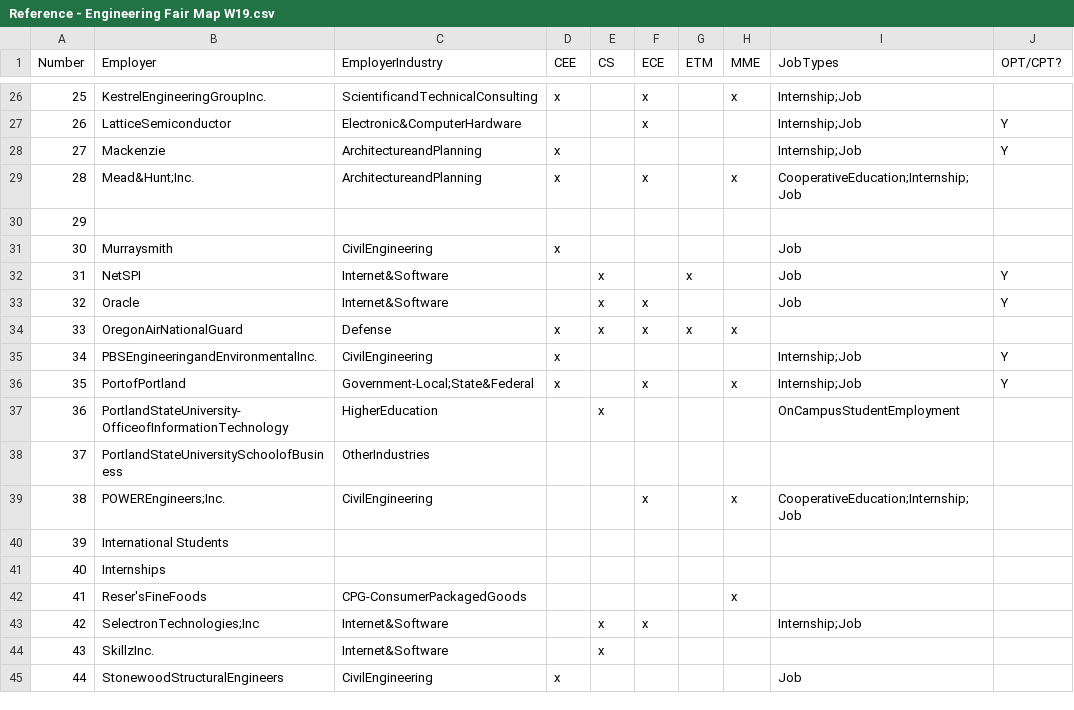
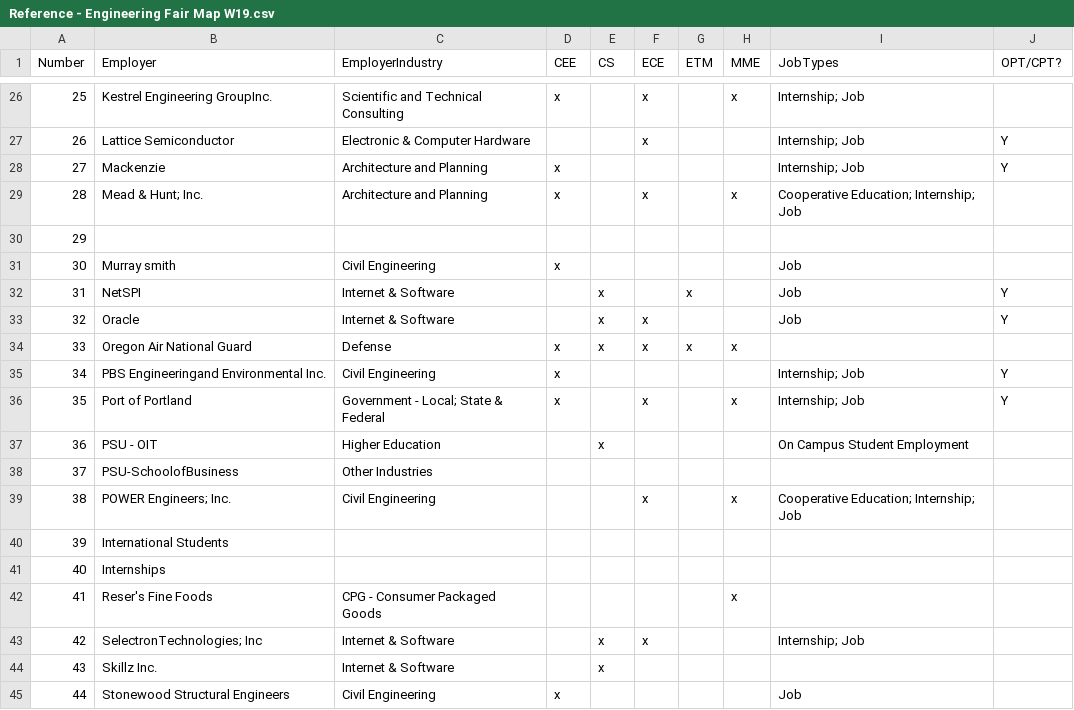
Before and after one commit to avinash1242/Career_Fair_Website, a CSV file: Reference - Engineering Fair Map W19.csv, drawn as a sheet; only a part is shown, gaps mark what is left out; the diff covers the shown part only.

```diff
--- a/Reference - Engineering Fair Map W19.csv
+++ b/Reference - Engineering Fair Map W19.csv
@@ -26,20 +26,20 @@ Number,Employer,EmployerIndustry,CEE,CS,ECE,ETM,MME,JobTypes,OPT/CPT?
-25,KestrelEngineeringGroupInc.,ScientificandTechnicalConsulting,x,,x,,x,Internship;Job,
-26,LatticeSemiconductor,Electronic&ComputerHardware,,,x,,,Internship;Job,Y
-27,Mackenzie,ArchitectureandPlanning,x,,,,,Internship;Job,Y
-28,Mead&Hunt;Inc.,ArchitectureandPlanning,x,,x,,x,CooperativeEducation;Internship;Job,
+25,Kestrel Engineering GroupInc.,Scientific and Technical Consulting,x,,x,,x,Internship; Job,
+26,Lattice Semiconductor,Electronic & Computer Hardware,,,x,,,Internship; Job,Y
+27,Mackenzie,Architecture and Planning,x,,,,,Internship; Job,Y
+28,Mead & Hunt; Inc.,Architecture and Planning,x,,x,,x,Cooperative Education; Internship; Job,
 29,,,,,,,,,
-30,Murraysmith,CivilEngineering,x,,,,,Job,
-31,NetSPI,Internet&Software,,x,,x,,Job,Y
-32,Oracle,Internet&Software,,x,x,,,Job,Y
-33,OregonAirNationalGuard,Defense,x,x,x,x,x,,
-34,PBSEngineeringandEnvironmentalInc.,CivilEngineering,x,,,,,Internship;Job,Y
-35,PortofPortland,Government-Local;State&Federal,x,,x,,x,Internship;Job,Y
-36,PortlandStateUniversity-OfficeofInformationTechnology,HigherEducation,,x,,,,OnCampusStudentEmployment,
-37,PortlandStateUniversitySchoolofBusiness,OtherIndustries,,,,,,,
-38,POWEREngineers;Inc.,CivilEngineering,,,x,,x,CooperativeEducation;Internship;Job,
+30,Murray smith,Civil Engineering,x,,,,,Job,
+31,NetSPI,Internet & Software,,x,,x,,Job,Y
+32,Oracle,Internet & Software,,x,x,,,Job,Y
+33,Oregon Air National Guard,Defense,x,x,x,x,x,,
+34,PBS Engineeringand Environmental Inc.,Civil Engineering,x,,,,,Internship; Job,Y
+35,Port of Portland,Government - Local; State & Federal,x,,x,,x,Internship; Job,Y
+36,PSU - OIT,Higher Education,,x,,,,On Campus Student Employment,
+37,PSU-SchoolofBusiness,Other Industries,,,,,,,
+38,POWER Engineers; Inc.,Civil Engineering,,,x,,x,Cooperative Education; Internship; Job,
 39,International Students,,,,,,,,
 40,Internships,,,,,,,,
-41,Reser'sFineFoods,CPG-ConsumerPackagedGoods,,,,,x,,
-42,SelectronTechnologies;Inc,Internet&Software,,x,x,,,Internship;Job,
-43,SkillzInc.,Internet&Software,,x,,,,,
-44,StonewoodStructuralEngineers,CivilEngineering,x,,,,,Job,
+41,Reser's Fine Foods,CPG - Consumer Packaged Goods,,,,,x,,
+42,SelectronTechnologies; Inc,Internet & Software,,x,x,,,Internship; Job,
+43,Skillz Inc.,Internet & Software,,x,,,,,
+44,Stonewood Structural Engineers,Civil Engineering,x,,,,,Job,
```
Also changed, not shown: 62 edited cells elsewhere in this file, 4 other files.
